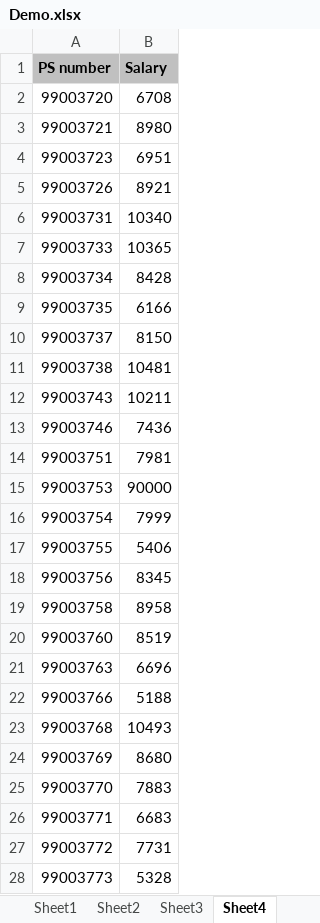
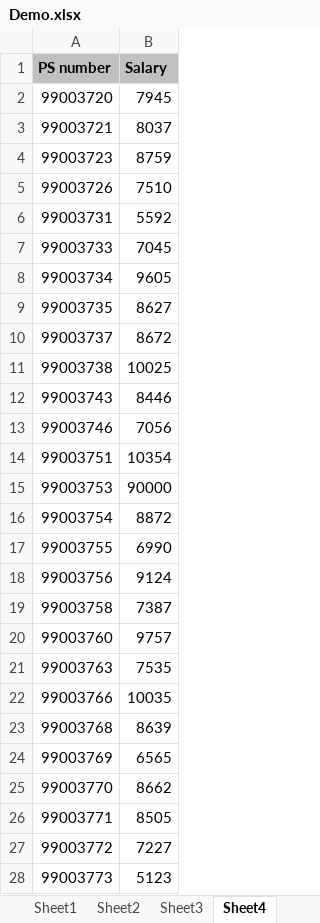
Before and after one commit to 99003774/Python_Practice, an Excel workbook: 18-03-2021/Demo.xlsx, sheet Sheet4, drawn as a sheet; only a part is shown; values as stored, in another font and other column widths than the file's, no borders; the diff covers the shown part only; the diff names each change by its address in the sheet, - before the commit and + after, or states it on an @@ line.

```diff
--- a/18-03-2021/Demo.xlsx (sheet Sheet4)
+++ b/18-03-2021/Demo.xlsx (sheet Sheet4)
-B2 (Salary): 6708
+B2 (Salary): 7945
-B3 (Salary): 8980
+B3 (Salary): 8037
-B4 (Salary): 6951
+B4 (Salary): 8759
-B5 (Salary): 8921
+B5 (Salary): 7510
-B6 (Salary): 10340
+B6 (Salary): 5592
-B7 (Salary): 10365
+B7 (Salary): 7045
-B8 (Salary): 8428
+B8 (Salary): 9605
-B9 (Salary): 6166
+B9 (Salary): 8627
-B10 (Salary): 8150
+B10 (Salary): 8672
-B11 (Salary): 10481
+B11 (Salary): 10025
-B12 (Salary): 10211
+B12 (Salary): 8446
-B13 (Salary): 7436
+B13 (Salary): 7056
-B14 (Salary): 7981
+B14 (Salary): 10354
-B16 (Salary): 7999
+B16 (Salary): 8872
-B17 (Salary): 5406
+B17 (Salary): 6990
-B18 (Salary): 8345
+B18 (Salary): 9124
-B19 (Salary): 8958
+B19 (Salary): 7387
-B20 (Salary): 8519
+B20 (Salary): 9757
-B21 (Salary): 6696
+B21 (Salary): 7535
-B22 (Salary): 5188
+B22 (Salary): 10035
-B23 (Salary): 10493
+B23 (Salary): 8639
-B24 (Salary): 8680
+B24 (Salary): 6565
-B25 (Salary): 7883
+B25 (Salary): 8662
-B26 (Salary): 6683
+B26 (Salary): 8505
-B27 (Salary): 7731
+B27 (Salary): 7227
-B28 (Salary): 5328
+B28 (Salary): 5123
```
Also changed, not shown: 12 edited cells elsewhere in this sheet, sheet Sheet3, other sheet tabs, 18-03-2021/Train_Data.xlsx, 3 other files.
